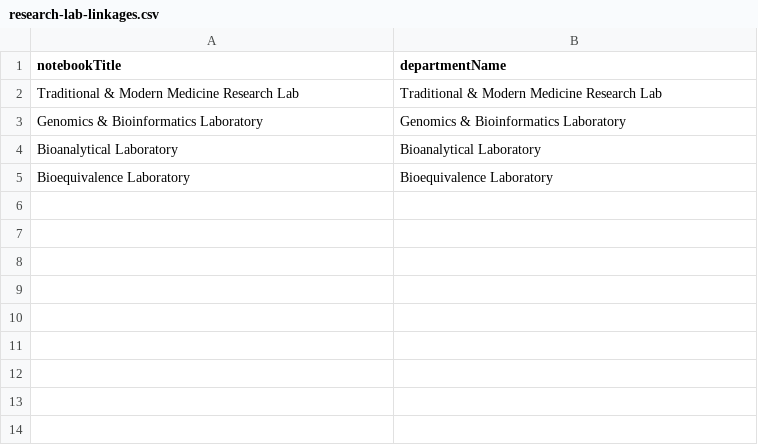
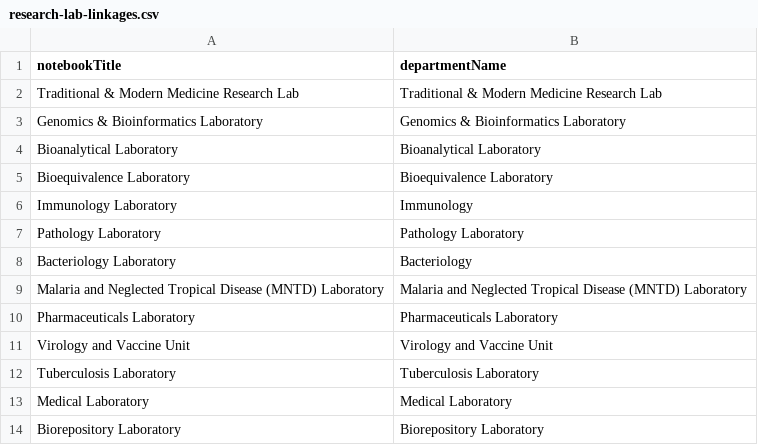
Before and after one commit to DIGI-UW/OpenELIS-Global-2, a CSV file: volume/configuration/backend/notebook-departments/research-lab-linkages.csv, drawn as a sheet.

```diff
--- a/volume/configuration/backend/notebook-departments/research-lab-linkages.csv
+++ b/volume/configuration/backend/notebook-departments/research-lab-linkages.csv
@@ -5 +5,10 @@ Bioanalytical Laboratory,Bioanalytical Laboratory
 Bioequivalence Laboratory,Bioequivalence Laboratory
+Immunology Laboratory,Immunology
+Pathology Laboratory,Pathology Laboratory
+Bacteriology Laboratory,Bacteriology
+Malaria and Neglected Tropical Disease (MNTD) Laboratory,Malaria and Neglected Tropical Disease (MNTD) Laboratory
+Pharmaceuticals Laboratory,Pharmaceuticals Laboratory
+Virology and Vaccine Unit,Virology and Vaccine Unit
+Tuberculosis Laboratory,Tuberculosis Laboratory
+Medical Laboratory,Medical Laboratory
+Biorepository Laboratory,Biorepository Laboratory
```
Also changed, not shown: volume/configuration/backend/test-sections/example-test-sections.csv, 1 other file.
